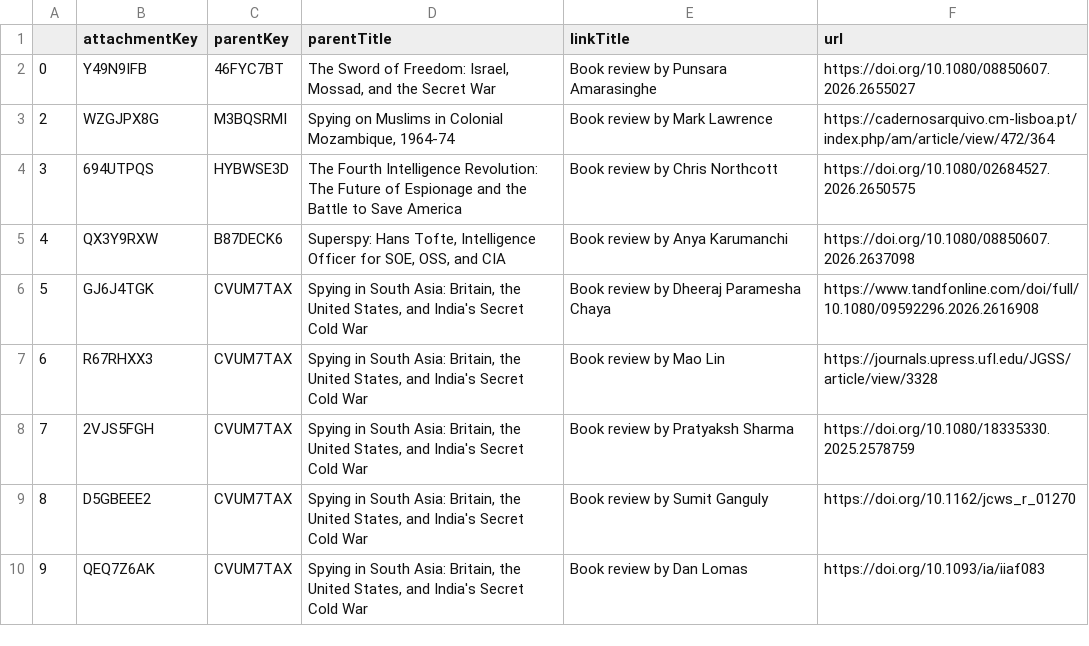
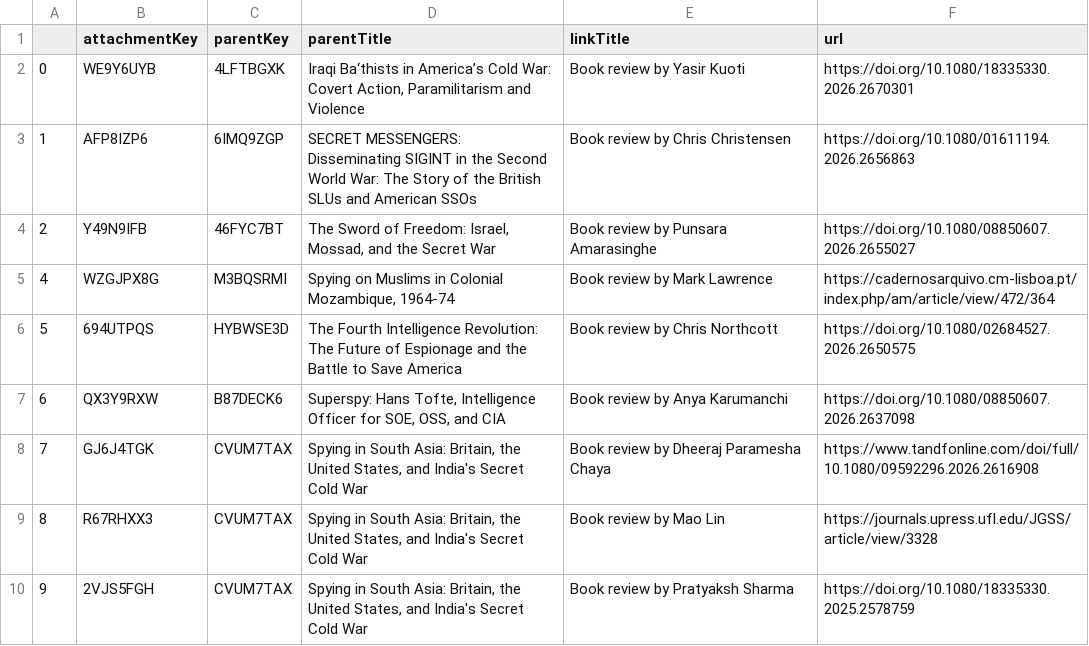
Before and after one commit to yusufaliozkan/zotero-intelligence-bibliography, a CSV file: book_reviews.csv, drawn as a sheet; only a part is shown; the shorter side is filled out with more unchanged rows; addresses are those after the commit; the diff names each change by its address in the sheet, - before the commit and + after, or states it on an @@ line.

```diff
--- a/book_reviews.csv
+++ b/book_reviews.csv
+row 2: 0 | WE9Y6UYB | 4LFTBGXK | Iraqi Ba‘thists in America’s Cold War: Covert Action, Paramilitarism and Violence | Book review by Yasir Kuoti | https://doi.org/10.1080/18335330.2026.2670301
+row 3: 1 | AFP8IZP6 | 6IMQ9ZGP | SECRET MESSENGERS: Disseminating SIGINT in the Second World War: The Story of the British SLUs and American SSOs | Book review by Chris Christensen | https://doi.org/10.1080/01611194.2026.2656863
@@ column A renumbered from row 4 down @@
```
